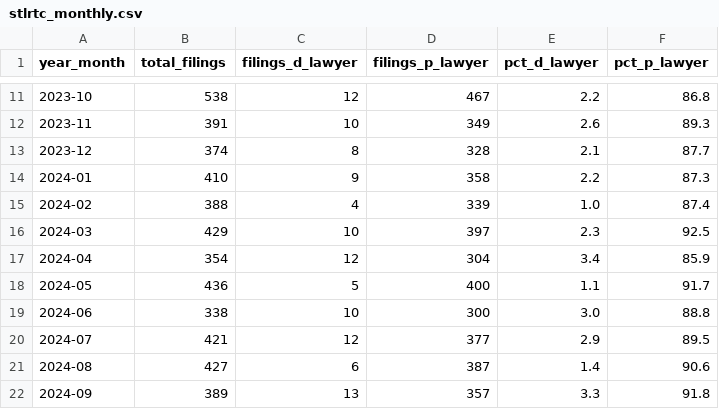
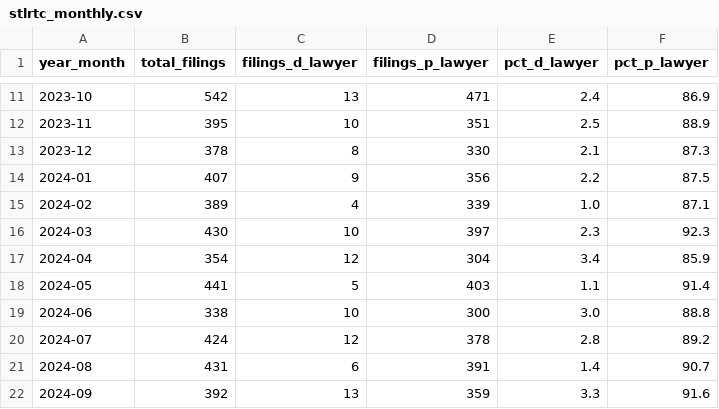
Before and after one commit to yiw0104/stlrtc-dashboard, a CSV file: data/stlrtc_monthly.csv, drawn as a sheet; only a part is shown, gaps mark what is left out; the diff covers the shown part only.

```diff
--- a/data/stlrtc_monthly.csv
+++ b/data/stlrtc_monthly.csv
@@ -11,12 +11,12 @@ year_month,total_filings,filings_d_lawyer,filings_p_lawyer,pct_d_lawyer,pct_p_la
-2023-10,538,12,467,2.2,86.8
-2023-11,391,10,349,2.6,89.3
-2023-12,374,8,328,2.1,87.7
-2024-01,410,9,358,2.2,87.3
-2024-02,388,4,339,1.0,87.4
-2024-03,429,10,397,2.3,92.5
+2023-10,542,13,471,2.4,86.9
+2023-11,395,10,351,2.5,88.9
+2023-12,378,8,330,2.1,87.3
+2024-01,407,9,356,2.2,87.5
+2024-02,389,4,339,1.0,87.1
+2024-03,430,10,397,2.3,92.3
 2024-04,354,12,304,3.4,85.9
-2024-05,436,5,400,1.1,91.7
+2024-05,441,5,403,1.1,91.4
 2024-06,338,10,300,3.0,88.8
-2024-07,421,12,377,2.9,89.5
-2024-08,427,6,387,1.4,90.6
-2024-09,389,13,357,3.3,91.8
+2024-07,424,12,378,2.8,89.2
+2024-08,431,6,391,1.4,90.7
+2024-09,392,13,359,3.3,91.6
```
Also changed, not shown: 44 edited cells elsewhere in this file, data/stlrtc_prepost_summary.csv, 2 other files.
